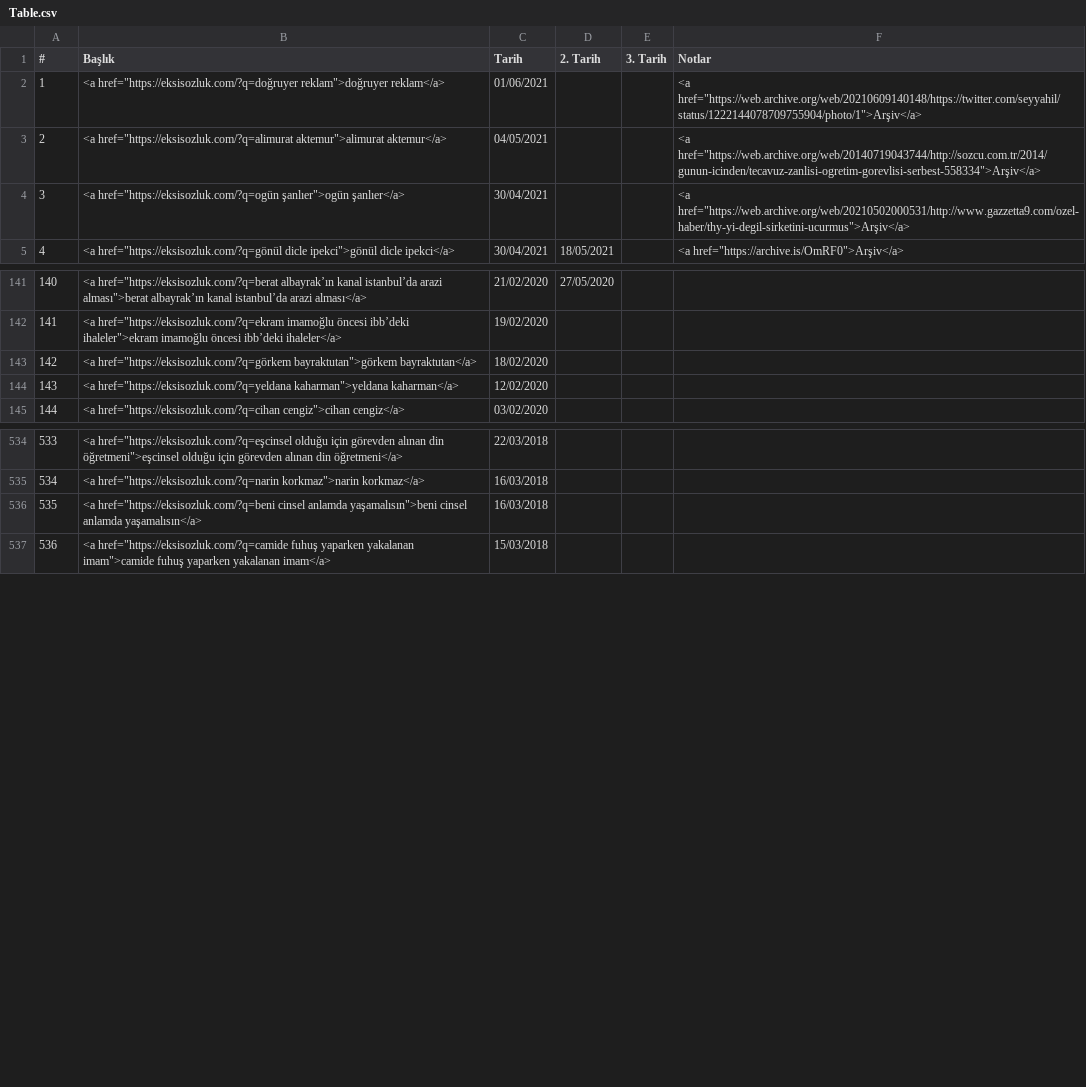
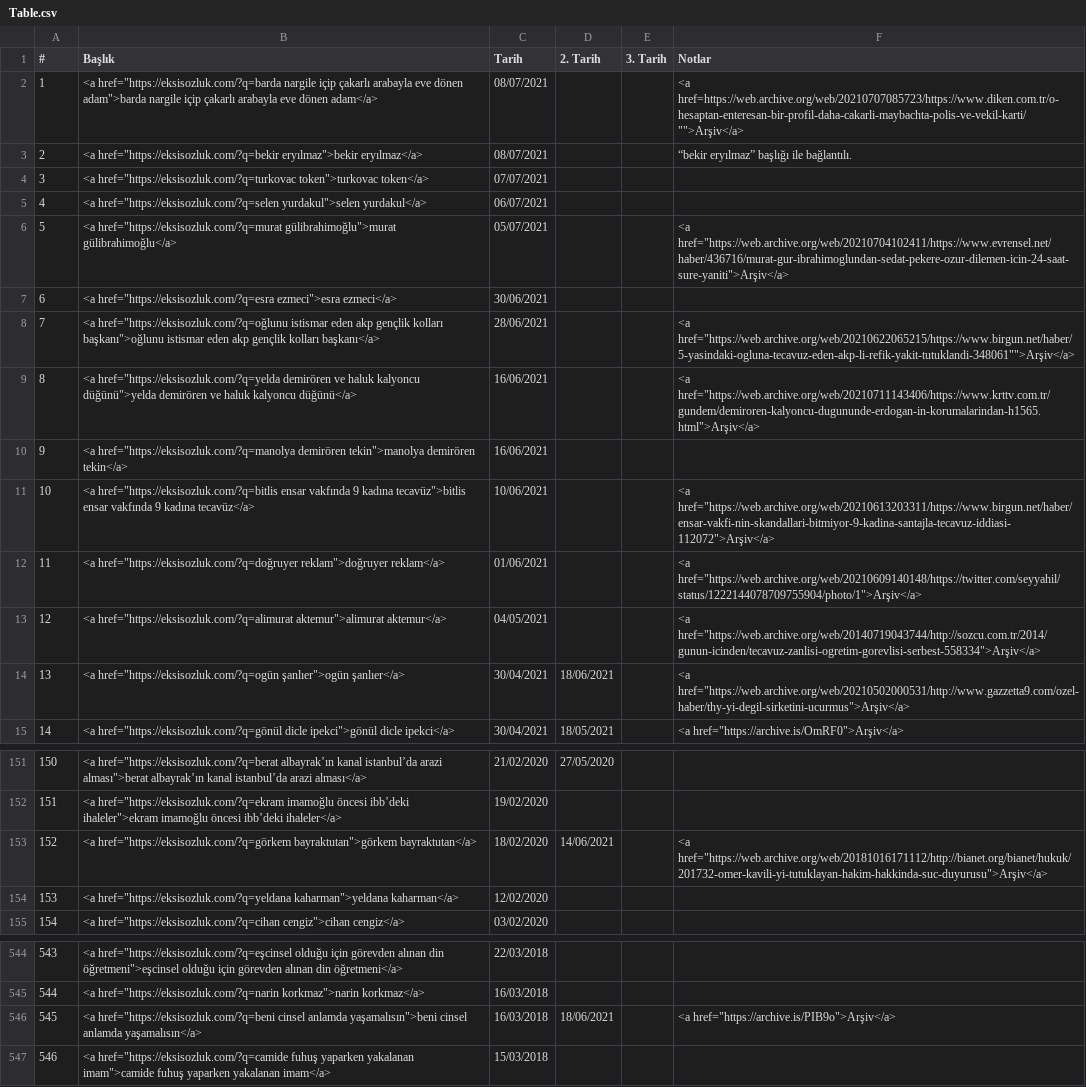
Before and after one commit to eksisozlukengellenenbasliklar/eksisozlukengellenenbasliklar.github.io, a CSV file: Table.csv, drawn as a sheet; only a part is shown, gaps mark what is left out; addresses are those after the commit; the diff names each change by its address in the sheet, - before the commit and + after, or states it on an @@ line.

Commit message:
Update Table.csv

```diff
--- a/Table.csv
+++ b/Table.csv
+row 2: 1 | <a href="https://eksisozluk.com/?q=barda nargile içip çakarlı arabayla eve dönen adam">barda nargile içip çakarlı arabayla eve dönen adam</a> | 08/07/2021 |  |  | <a href=https://web.archive.org/web/20210707085723/https://www.diken.com.tr/o-hesaptan-enteresan-bir-profil-daha-cakarli-maybachta-polis-ve-vekil-karti/"">Arşiv</a>
+row 3: 2 | <a href="https://eksisozluk.com/?q=bekir eryılmaz">bekir eryılmaz</a> | 08/07/2021 |  |  | “bekir eryılmaz” başlığı ile bağlantılı.
+row 4: 3 | <a href="https://eksisozluk.com/?q=turkovac token">turkovac token</a> | 07/07/2021
+row 5: 4 | <a href="https://eksisozluk.com/?q=selen yurdakul">selen yurdakul</a> | 06/07/2021
+row 6: 5 | <a href="https://eksisozluk.com/?q=murat gülibrahimoğlu">murat gülibrahimoğlu</a> | 05/07/2021 |  |  | <a href="https://web.archive.org/web/20210704102411/https://www.evrensel.net/haber/436716/murat-gur-ibrahimoglundan-sedat-pekere-ozur-dilemen-icin-24-saat-sure-yaniti">Arşiv</a>
+row 7: 6 | <a href="https://eksisozluk.com/?q=esra ezmeci">esra ezmeci</a> | 30/06/2021
+row 8: 7 | <a href="https://eksisozluk.com/?q=oğlunu istismar eden akp gençlik kolları başkanı">oğlunu istismar eden akp gençlik kolları başkanı</a> | 28/06/2021 |  |  | <a href="https://web.archive.org/web/20210622065215/https://www.birgun.net/haber/5-yasindaki-ogluna-tecavuz-eden-akp-li-refik-yakit-tutuklandi-348061"">Arşiv</a>
+row 9: 8 | <a href="https://eksisozluk.com/?q=yelda demirören ve haluk kalyoncu düğünü">yelda demirören ve haluk kalyoncu düğünü</a> | 16/06/2021 |  |  | <a href="https://web.archive.org/web/20210711143406/https://www.krttv.com.tr/gundem/demiroren-kalyoncu-dugununde-erdogan-in-korumalarindan-h1565.html">Arşiv</a>
+row 10: 9 | <a href="https://eksisozluk.com/?q=manolya demirören tekin">manolya demirören tekin</a> | 16/06/2021
+row 11: 10 | <a href="https://eksisozluk.com/?q=bitlis ensar vakfında 9 kadına tecavüz">bitlis ensar vakfında 9 kadına tecavüz</a> | 10/06/2021 |  |  | <a href="https://web.archive.org/web/20210613203311/https://www.birgun.net/haber/ensar-vakfi-nin-skandallari-bitmiyor-9-kadina-santajla-tecavuz-iddiasi-112072">Arşiv</a>
@@ column A (#) renumbered from row 12 down @@
-D14 (2. Tarih): (empty)
+D14 (2. Tarih): 18/06/2021
-D153 (2. Tarih): (empty)
+D153 (2. Tarih): 14/06/2021
-F153 (Notlar): (empty)
+F153 (Notlar): <a href="https://web.archive.org/web/20181016171112/http://bianet.org/bianet/hukuk/201732-omer-kavili-yi-tutuklayan-hakim-hakkinda-suc-duyurusu">Arşiv</a>
-D546 (2. Tarih): (empty)
+D546 (2. Tarih): 18/06/2021
-F546 (Notlar): (empty)
+F546 (Notlar): <a href="https://archive.is/PIB9o">Arşiv</a>
```
